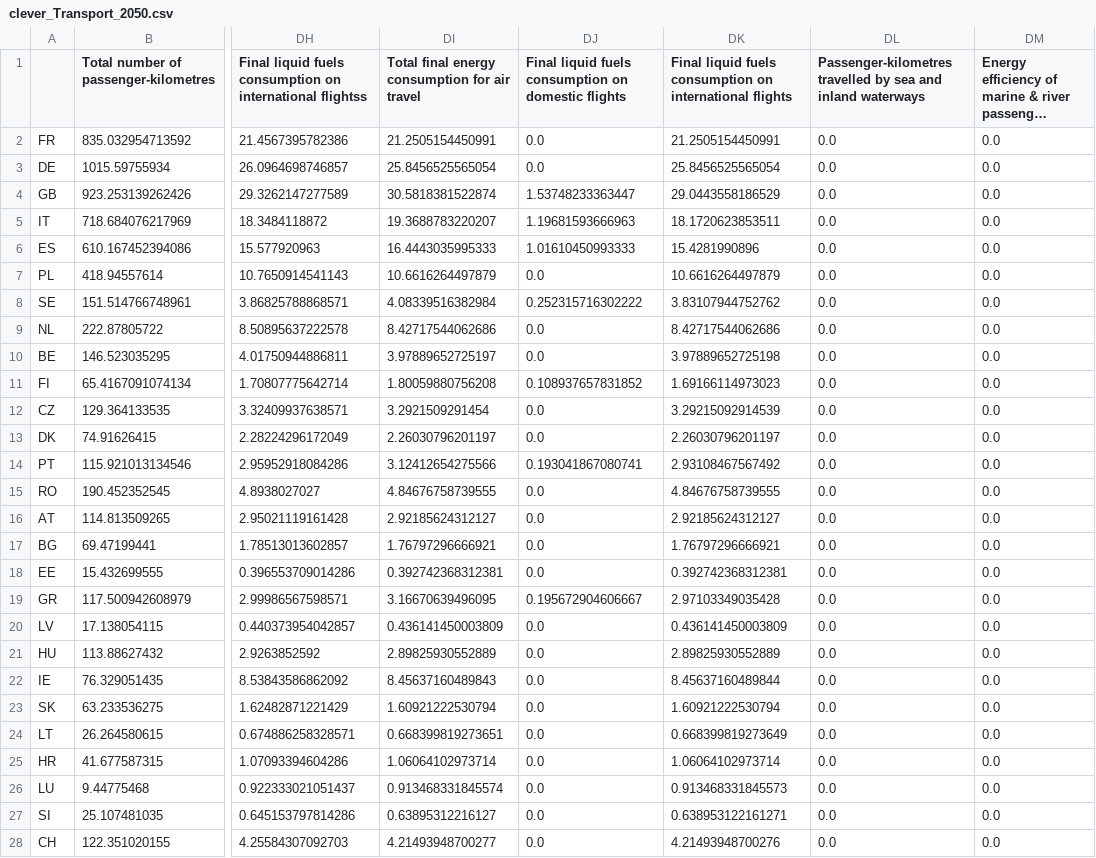
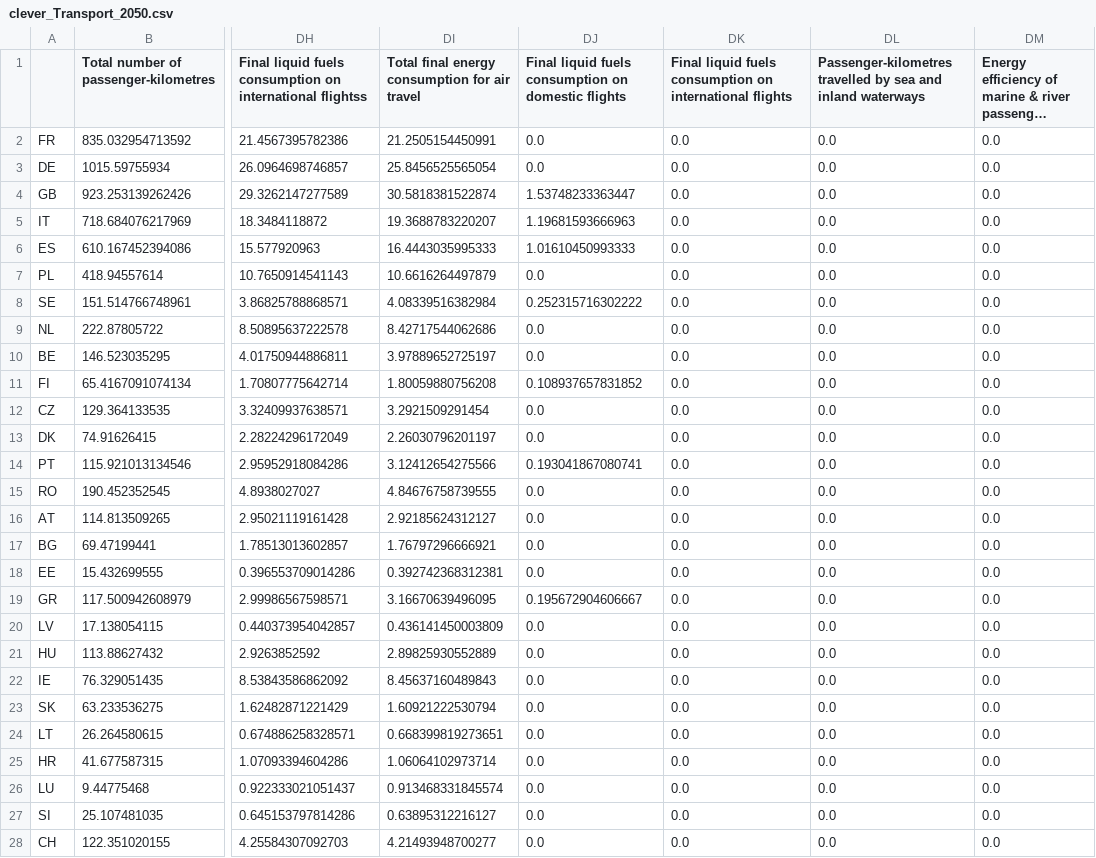
Before and after one commit to UmairTareen/pypsa-eur, a CSV file: data/clever_Transport_2050.csv, drawn as a sheet; only a part is shown, gaps mark what is left out; long unchanged cells end in …; the diff covers the shown part only; the diff names each change by its address in the sheet, - before the commit and + after, or states it on an @@ line.

```diff
--- a/data/clever_Transport_2050.csv
+++ b/data/clever_Transport_2050.csv
-DK2: 21.2505154450991
+DK2: 0.0
-DK3: 25.8456525565054
+DK3: 0.0
-DK4: 29.0443558186529
+DK4: 0.0
-DK5: 18.1720623853511
+DK5: 0.0
-DK6: 15.4281990896
+DK6: 0.0
-DK7: 10.6616264497879
+DK7: 0.0
-DK8: 3.83107944752762
+DK8: 0.0
-DK9: 8.42717544062686
+DK9: 0.0
-DK10: 3.97889652725198
+DK10: 0.0
-DK11: 1.69166114973023
+DK11: 0.0
-DK12: 3.29215092914539
+DK12: 0.0
-DK13: 2.26030796201197
+DK13: 0.0
-DK14: 2.93108467567492
+DK14: 0.0
-DK15: 4.84676758739555
+DK15: 0.0
-DK16: 2.92185624312127
+DK16: 0.0
-DK17: 1.76797296666921
+DK17: 0.0
-DK18: 0.392742368312381
+DK18: 0.0
-DK19: 2.97103349035428
+DK19: 0.0
-DK20: 0.436141450003809
+DK20: 0.0
-DK21: 2.89825930552889
+DK21: 0.0
-DK22: 8.45637160489844
+DK22: 0.0
-DK23: 1.60921222530794
+DK23: 0.0
-DK24: 0.668399819273649
+DK24: 0.0
-DK25: 1.06064102973714
+DK25: 0.0
-DK26: 0.913468331845573
+DK26: 0.0
-DK27: 0.638953122161271
+DK27: 0.0
-DK28: 4.21493948700276
+DK28: 0.0
```
Also changed, not shown: 1 edited cell elsewhere in this file, data/clever_Tertairy_2030.csv, data/clever_Tertairy_2040.csv, 6 other files.
